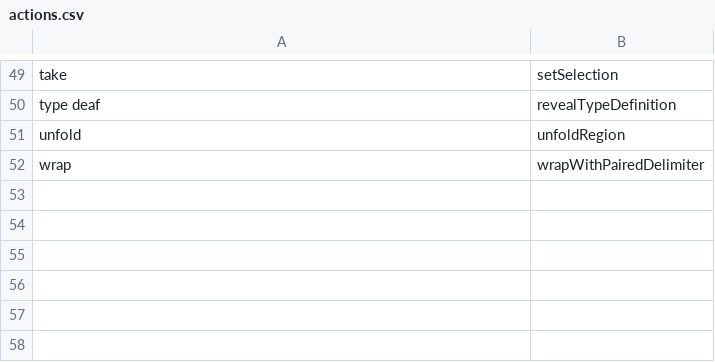
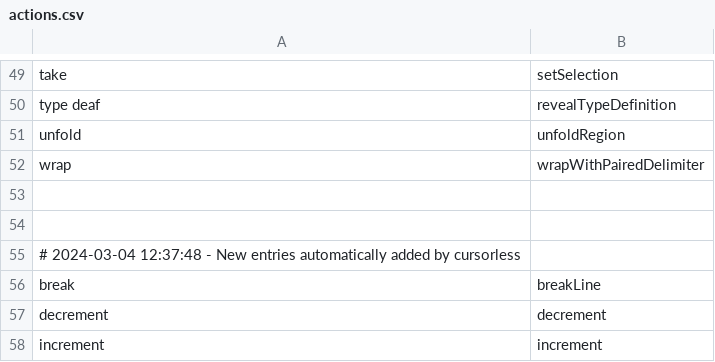
Before and after one commit to byoungbnice/talon, a CSV file: user/cursorless-settings/actions.csv, drawn as a sheet; only a part is shown, gaps mark what is left out; the diff names each change by its address in the sheet, - before the commit and + after, or states it on an @@ line.

```diff
--- a/user/cursorless-settings/actions.csv
+++ b/user/cursorless-settings/actions.csv
+row 53: (empty)
+row 54: (empty)
+row 55: # 2024-03-04 12:37:48 - New entries automatically added by cursorless
+row 56: break | breakLine
+row 57: decrement | decrement
+row 58: increment | increment
```
Also changed, not shown: user/cursorless-settings/modifier_scope_types.csv, user/cursorless-settings/modifiers.csv, 1 other file.
